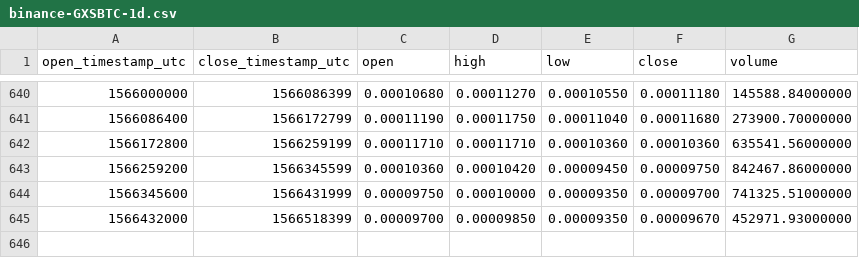
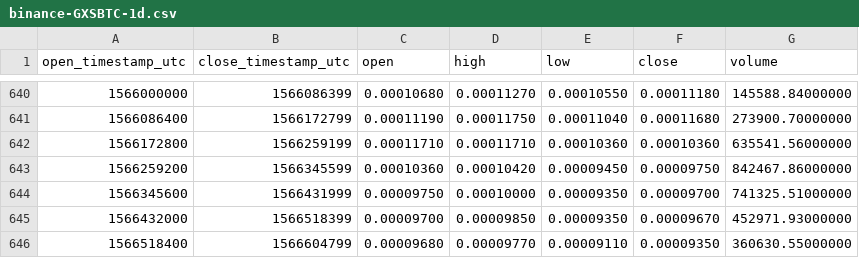
Before and after one commit to cryptobigbro/binance-GXSBTC, a CSV file: binance-GXSBTC-1d.csv, drawn as a sheet; only a part is shown, gaps mark what is left out.

Commit message:
Update OHLCV data.

```diff
--- a/binance-GXSBTC-1d.csv
+++ b/binance-GXSBTC-1d.csv
@@ -645 +645,2 @@ open_timestamp_utc,close_timestamp_utc,open,high,low,close,volume
 1566432000,1566518399,0.00009700,0.00009850,0.00009350,0.00009670,452971.93000000
+1566518400,1566604799,0.00009680,0.00009770,0.00009110,0.00009350,360630.55000000
```
Also changed, not shown: 1 other file.
